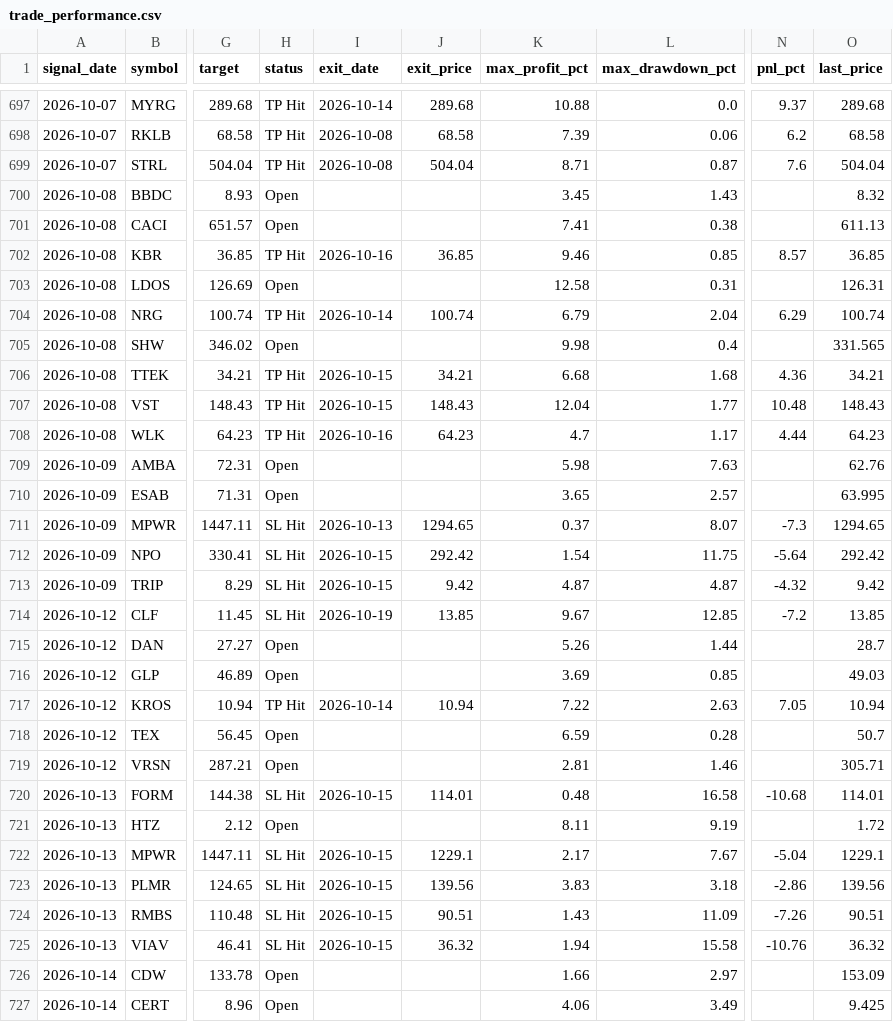
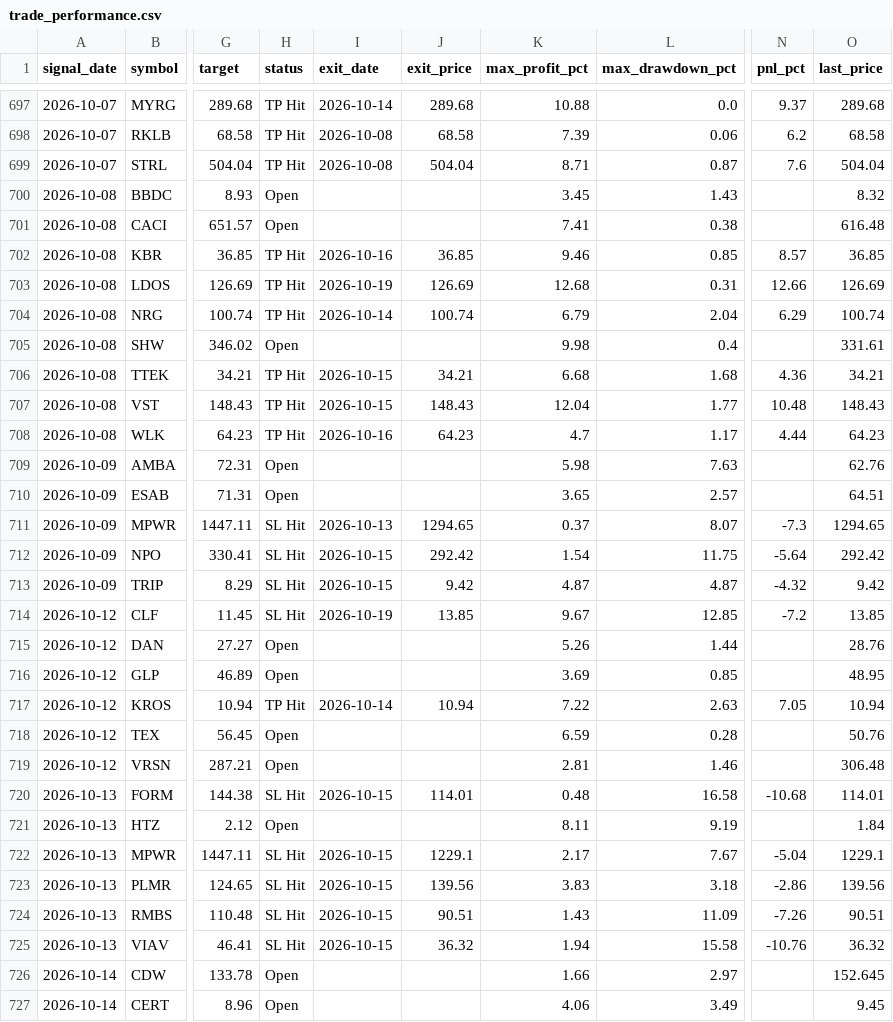
Before and after one commit to faizjio7011-code/checking-trade-signals, a CSV file: report/trade_performance.csv, drawn as a sheet; only a part is shown, gaps mark what is left out; the diff covers the shown part only; the diff names each change by its address in the sheet, - before the commit and + after, or states it on an @@ line.

```diff
--- a/report/trade_performance.csv
+++ b/report/trade_performance.csv
-O701 (last_price): 611.13
+O701 (last_price): 616.48
-H703 (status): Open
+H703 (status): TP Hit
-I703 (exit_date): (empty)
+I703 (exit_date): 2026-10-19
-J703 (exit_price): (empty)
+J703 (exit_price): 126.69
-K703 (max_profit_pct): 12.58
+K703 (max_profit_pct): 12.68
-N703 (pnl_pct): (empty)
+N703 (pnl_pct): 12.66
-O703 (last_price): 126.31
+O703 (last_price): 126.69
-O705 (last_price): 331.565
+O705 (last_price): 331.61
-O710 (last_price): 63.995
+O710 (last_price): 64.51
-O715 (last_price): 28.7
+O715 (last_price): 28.76
-O716 (last_price): 49.03
+O716 (last_price): 48.95
-O718 (last_price): 50.7
+O718 (last_price): 50.76
-O719 (last_price): 305.71
+O719 (last_price): 306.48
-O721 (last_price): 1.72
+O721 (last_price): 1.84
-O726 (last_price): 153.09
+O726 (last_price): 152.645
-O727 (last_price): 9.425
+O727 (last_price): 9.45
```
Also changed, not shown: 8 added rows and 79 edited cells elsewhere in this file, report/reentry.csv, report/sl_hit.csv, 7 other files.
